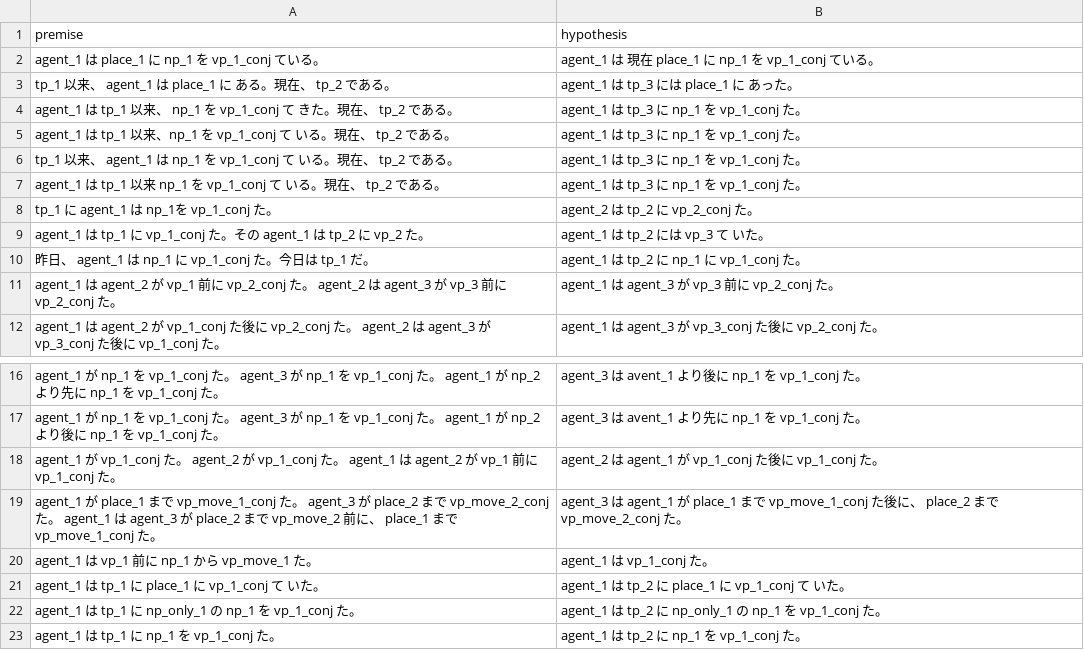
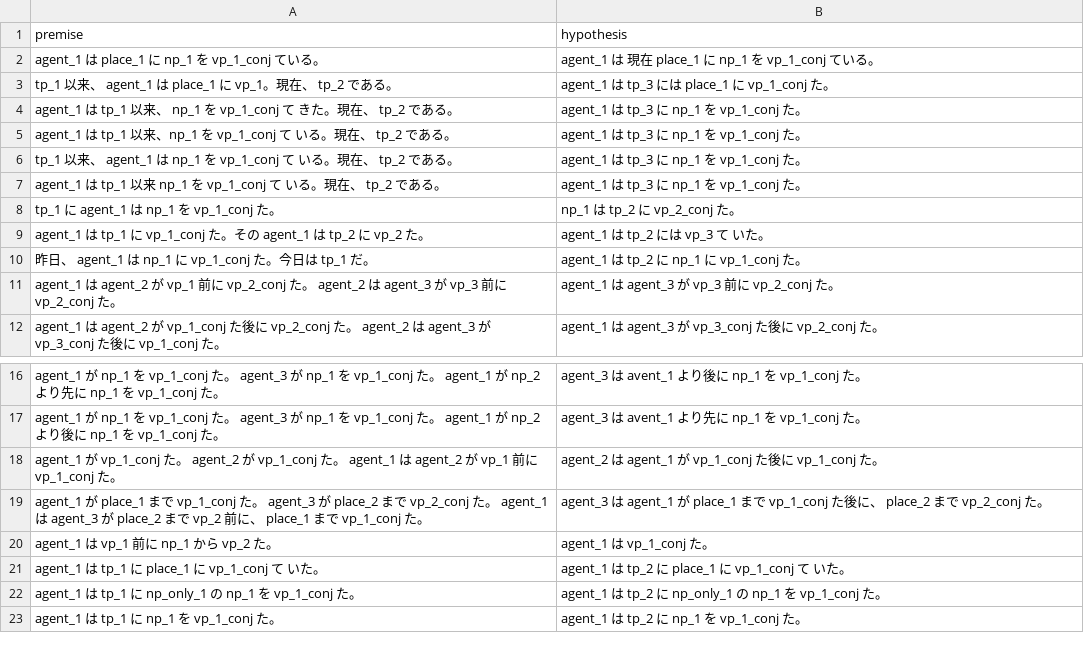
Before and after one commit to tomo-ut/temporalNLI_dataset, a TSV file: template.tsv, drawn as a sheet; only a part is shown, gaps mark what is left out.

```diff
--- a/template.tsv
+++ b/template.tsv
@@ -2,3 +2,3 @@ premise	hypothesis
 agent_1 は place_1 に np_1 を vp_1_conj ている。	agent_1 は 現在 place_1 に np_1 を vp_1_conj ている。
-tp_1 以来、 agent_1 は place_1 に ある。現在、 tp_2 である。	agent_1 は tp_3 には place_1 に あった。
+tp_1 以来、 agent_1 は place_1 に vp_1。現在、 tp_2 である。	agent_1 は tp_3 には place_1 に vp_1_conj た。
 agent_1 は tp_1 以来、 np_1 を vp_1_conj て きた。現在、 tp_2 である。	agent_1 は tp_3 に np_1 を vp_1_conj た。
@@ -7,3 +7,3 @@ tp_1 以来、 agent_1 は np_1 を vp_1_conj て いる。現在、 tp_2 であ
 agent_1 は tp_1 以来 np_1 を vp_1_conj て いる。現在、 tp_2 である。	agent_1 は tp_3 に np_1 を vp_1_conj た。
-tp_1 に agent_1 は np_1を vp_1_conj た。	agent_2 は tp_2 に vp_2_conj た。
+tp_1 に agent_1 は np_1 を vp_1_conj た。	np_1 は tp_2 に vp_2_conj た。
 agent_1 は tp_1 に vp_1_conj た。その agent_1 は tp_2 に vp_2 た。	agent_1 は tp_2 には vp_3 て いた。
@@ -18,4 +18,4 @@ agent_1 が np_1 を vp_1_conj た。 agent_3 が np_1 を vp_1_conj た。 agen
 agent_1 が vp_1_conj た。 agent_2 が vp_1_conj た。 agent_1 は agent_2 が vp_1 前に vp_1_conj た。	agent_2 は agent_1 が vp_1_conj た後に vp_1_conj た。
-agent_1 が place_1 まで vp_move_1_conj た。 agent_3 が place_2 まで vp_move_2_conj た。 agent_1 は agent_3 が place_2 まで vp_move_2 前に、 place_1 まで vp_move_1_conj た。	agent_3 は agent_1 が place_1 まで vp_move_1_conj た後に、 place_2 まで vp_move_2_conj た。
-agent_1 は vp_1 前に np_1 から vp_move_1 た。	agent_1 は vp_1_conj た。
+agent_1 が place_1 まで vp_1_conj た。 agent_3 が place_2 まで vp_2_conj た。 agent_1 は agent_3 が place_2 まで vp_2 前に、 place_1 まで vp_1_conj た。	agent_3 は agent_1 が place_1 まで vp_1_conj た後に、 place_2 まで vp_2_conj た。
+agent_1 は vp_1 前に np_1 から vp_2 た。	agent_1 は vp_1_conj た。
 agent_1 は tp_1 に place_1 に vp_1_conj て いた。	agent_1 は tp_2 に place_1 に vp_1_conj て いた。
```
Also changed, not shown: 4 other files.
